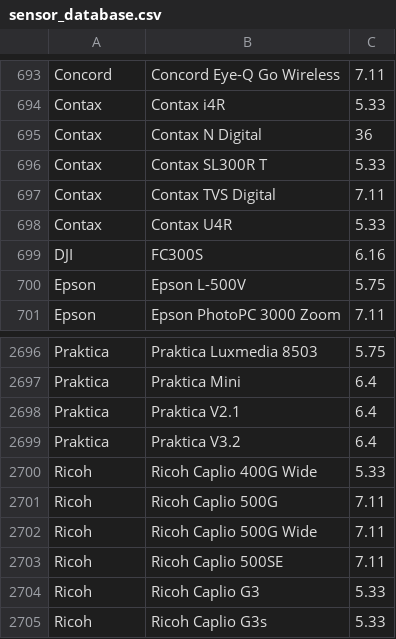
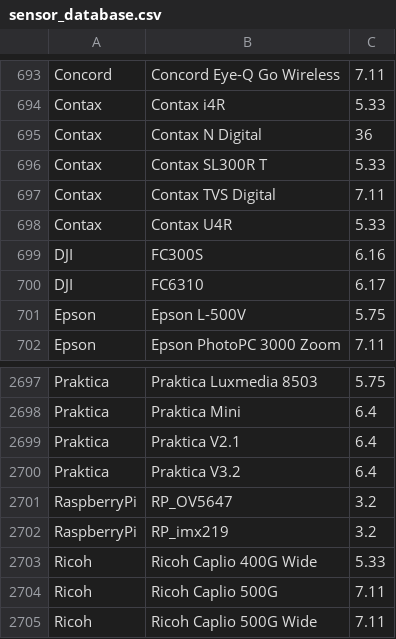
Before and after one commit to openMVG/CameraSensorSizeDatabase, a CSV file: sensor_database.csv, drawn as a sheet; only a part is shown, gaps mark what is left out; the shorter side is filled out with more unchanged rows; the diff names each change by its address in the sheet, - before the commit and + after, or states it on an @@ line.

```diff
--- a/sensor_database.csv
+++ b/sensor_database.csv
+row 700: DJI | FC6310 | 6.17
+row 2701: RaspberryPi | RP_OV5647 | 3.2
+row 2702: RaspberryPi | RP_imx219 | 3.2
```
Also changed, not shown: sensor_database_detailed.csv.
